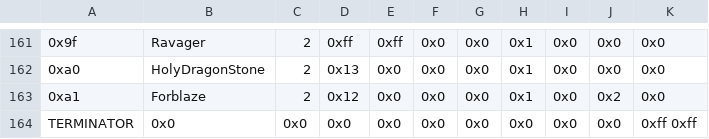
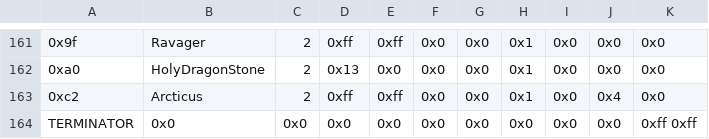
Before and after one commit to devvyyy/Devvy-Hack, a CSV file: Tables/FE8 Nightmare modules/Item editors/FE8 Spell Association Editor.csv, drawn as a sheet; only a part is shown, gaps mark what is left out; the diff names each change by its address in the sheet, - before the commit and + after, or states it on an @@ line.

```diff
--- a/Tables/FE8 Nightmare modules/Item editors/FE8 Spell Association Editor.csv
+++ b/Tables/FE8 Nightmare modules/Item editors/FE8 Spell Association Editor.csv
-A163: 0xa1
+A163: 0xc2
-B163: Forblaze
+B163: Arcticus
-D163: 0x12
+D163: 0xff
-E163: 0x0
+E163: 0xff
-J163: 0x2
+J163: 0x4
```
Also changed, not shown: Tables/FE8 Nightmare modules/Class & Character editors/FE8 Class Editor.csv, 8 other files.
